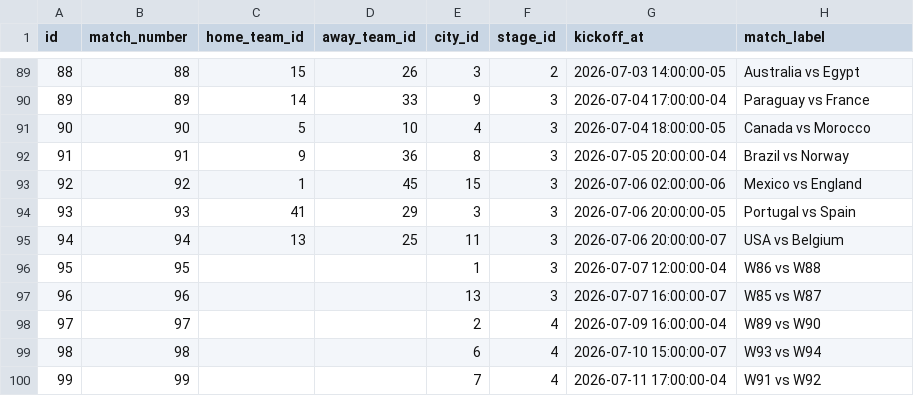
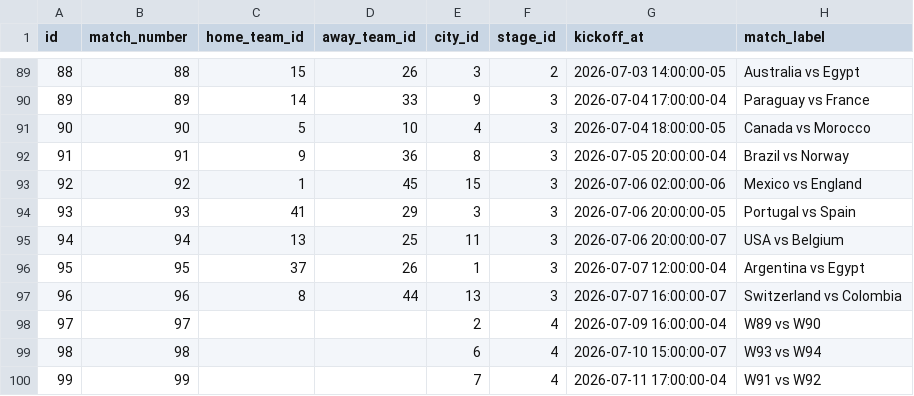
Before and after one commit to sree4all/althara-IPL-prediction-portal, a CSV file: docs/fifa/matches.csv, drawn as a sheet; only a part is shown, gaps mark what is left out.

```diff
--- a/docs/fifa/matches.csv
+++ b/docs/fifa/matches.csv
@@ -95,4 +95,4 @@ id,match_number,home_team_id,away_team_id,city_id,stage_id,kickoff_at,match_labe
 94,94,13,25,11,3,2026-07-06 20:00:00-07,USA vs Belgium
-95,95,,,1,3,2026-07-07 12:00:00-04,W86 vs W88
-96,96,,,13,3,2026-07-07 16:00:00-07,W85 vs W87
+95,95,37,26,1,3,2026-07-07 12:00:00-04,Argentina vs Egypt
+96,96,8,44,13,3,2026-07-07 16:00:00-07,Switzerland vs Colombia
 97,97,,,2,4,2026-07-09 16:00:00-04,W89 vs W90
```
Also changed, not shown: 5 other files.
